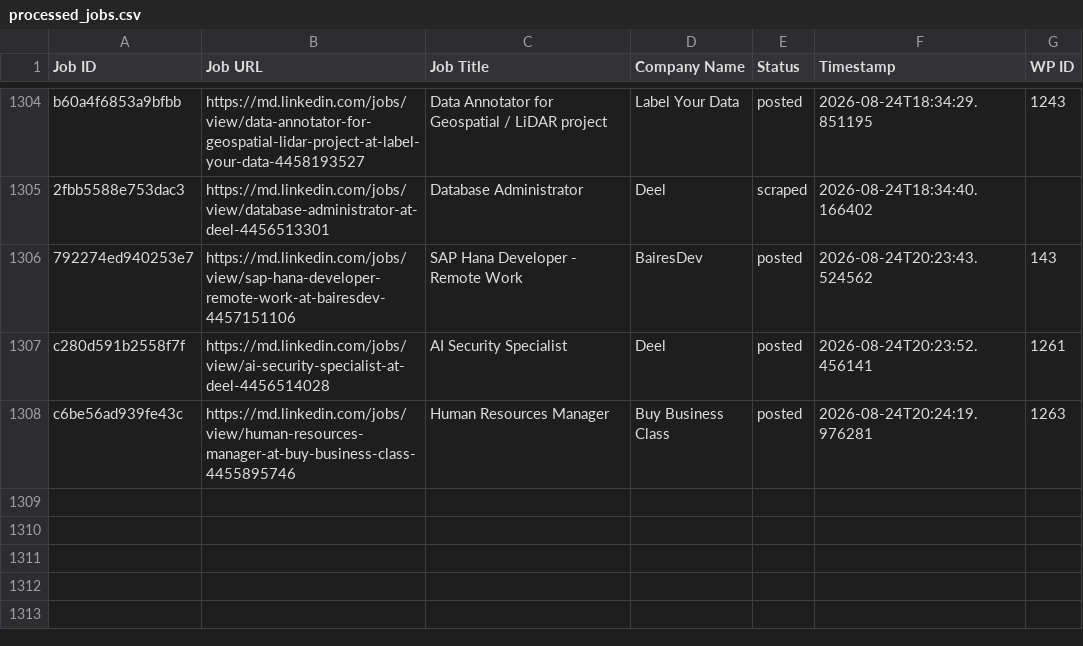
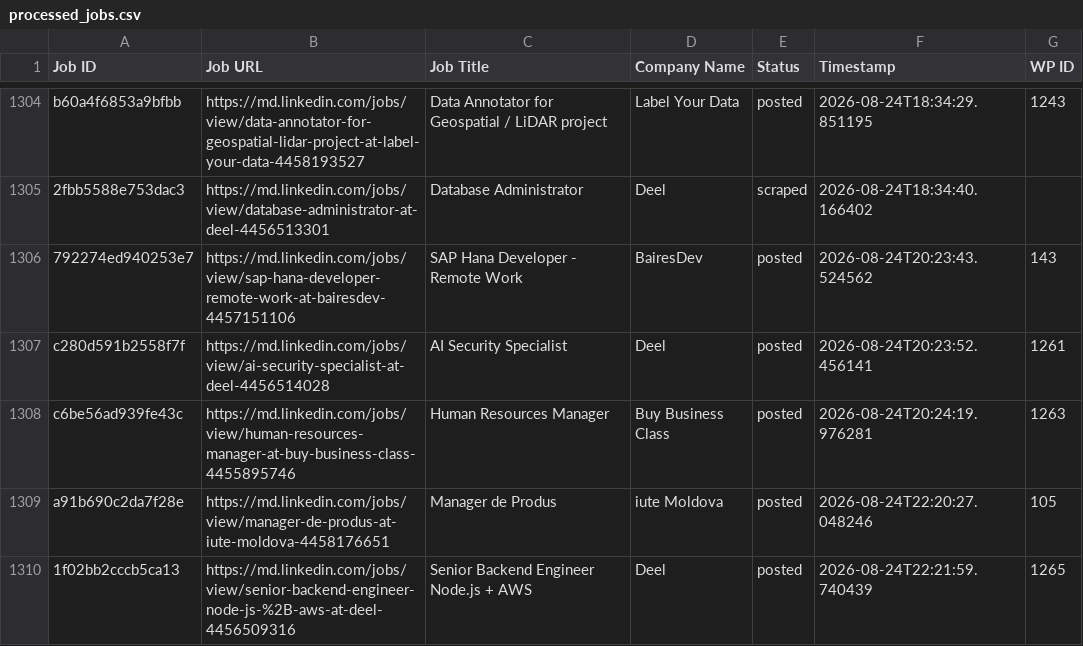
Before and after one commit to innovationinc2000/md, a CSV file: processed_jobs.csv, drawn as a sheet; only a part is shown, gaps mark what is left out; the diff names each change by its address in the sheet, - before the commit and + after, or states it on an @@ line.

```diff
--- a/processed_jobs.csv
+++ b/processed_jobs.csv
+row 1309: a91b690c2da7f28e | https://md.linkedin.com/jobs/view/manager-de-produs-at-iute-moldova-4458176651 | Manager de Produs | iute Moldova | posted | 2026-08-24T22:20:27.048246 | 105
+row 1310: 1f02bb2cccb5ca13 | https://md.linkedin.com/jobs/view/senior-backend-engineer-node-js-%2B-aws-at-deel-4456509316 | Senior Backend Engineer Node.js + AWS | Deel | posted | 2026-08-24T22:21:59.740439 | 1265
```
